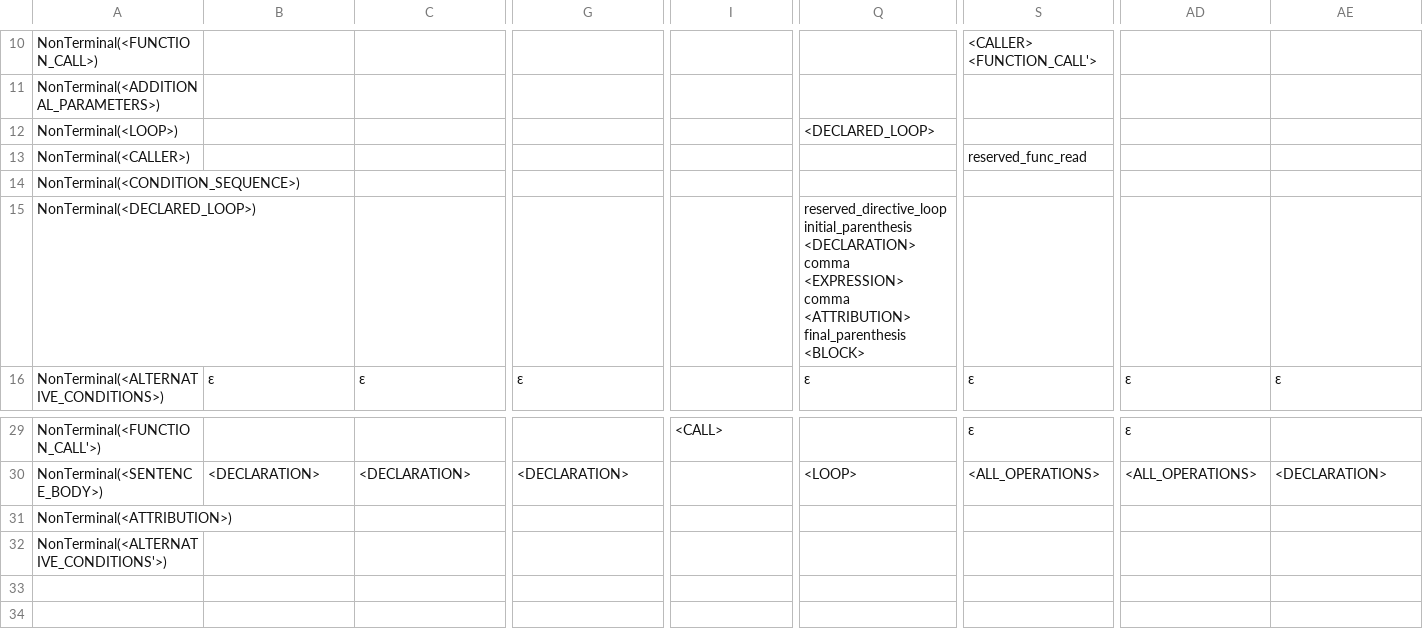
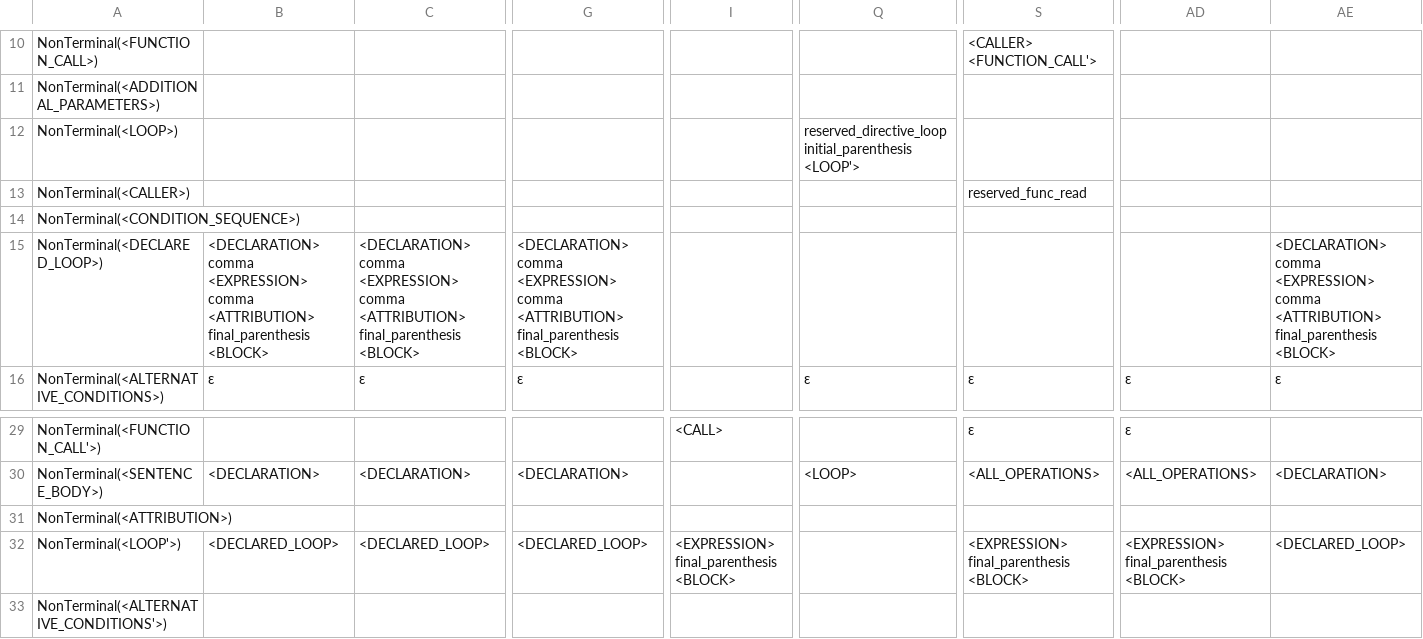
Before and after one commit to Pfzoz/syntactic-analyzer, a CSV file: pst.csv, drawn as a sheet; only a part is shown, gaps mark what is left out; rows hold the shown columns only; the diff names each change by its address in the sheet, - before the commit and + after, or states it on an @@ line.

```diff
--- a/pst.csv
+++ b/pst.csv
-Q12: <DECLARED_LOOP>
+Q12: reserved_directive_loop initial_parenthesis <LOOP'>
-B15: (empty)
+B15: <DECLARATION> comma <EXPRESSION> comma <ATTRIBUTION> final_parenthesis <BLOCK>
-C15: (empty)
+C15: <DECLARATION> comma <EXPRESSION> comma <ATTRIBUTION> final_parenthesis <BLOCK>
-G15: (empty)
+G15: <DECLARATION> comma <EXPRESSION> comma <ATTRIBUTION> final_parenthesis <BLOCK>
-Q15: reserved_directive_loop initial_parenthesis <DECLARATION> comma <EXPRESSION> comma <ATTRIBUTION> final_parenthesis <BLOCK>
+Q15: (empty)
-AE15: (empty)
+AE15: <DECLARATION> comma <EXPRESSION> comma <ATTRIBUTION> final_parenthesis <BLOCK>
+row 32: NonTerminal(<LOOP'>) | <DECLARED_LOOP> | <DECLARED_LOOP> | <DECLARED_LOOP> | <EXPRESSION> final_parenthesis <BLOCK> |  | <EXPRESSION> final_parenthesis <BLOCK> | <EXPRESSION> final_parenthesis <BLOCK> | <DECLARED_LOOP>
```
Also changed, not shown: grammar-data.csv, 6 other files.
